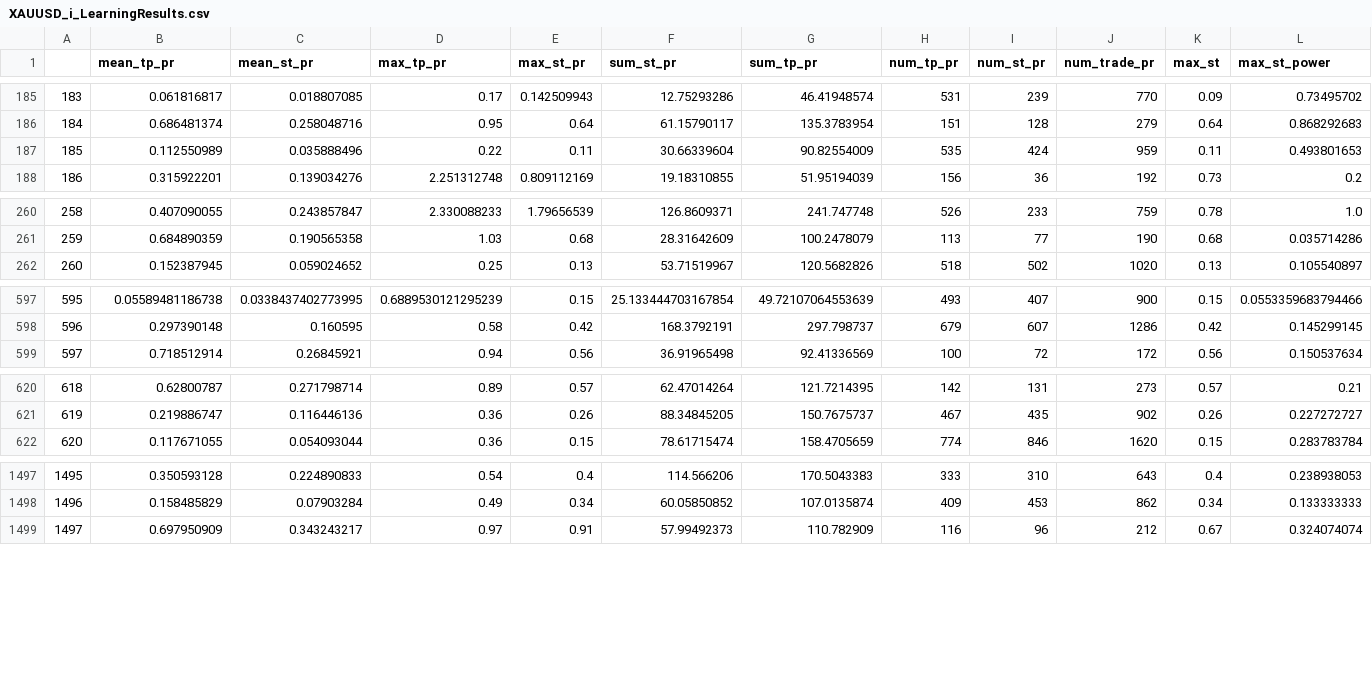
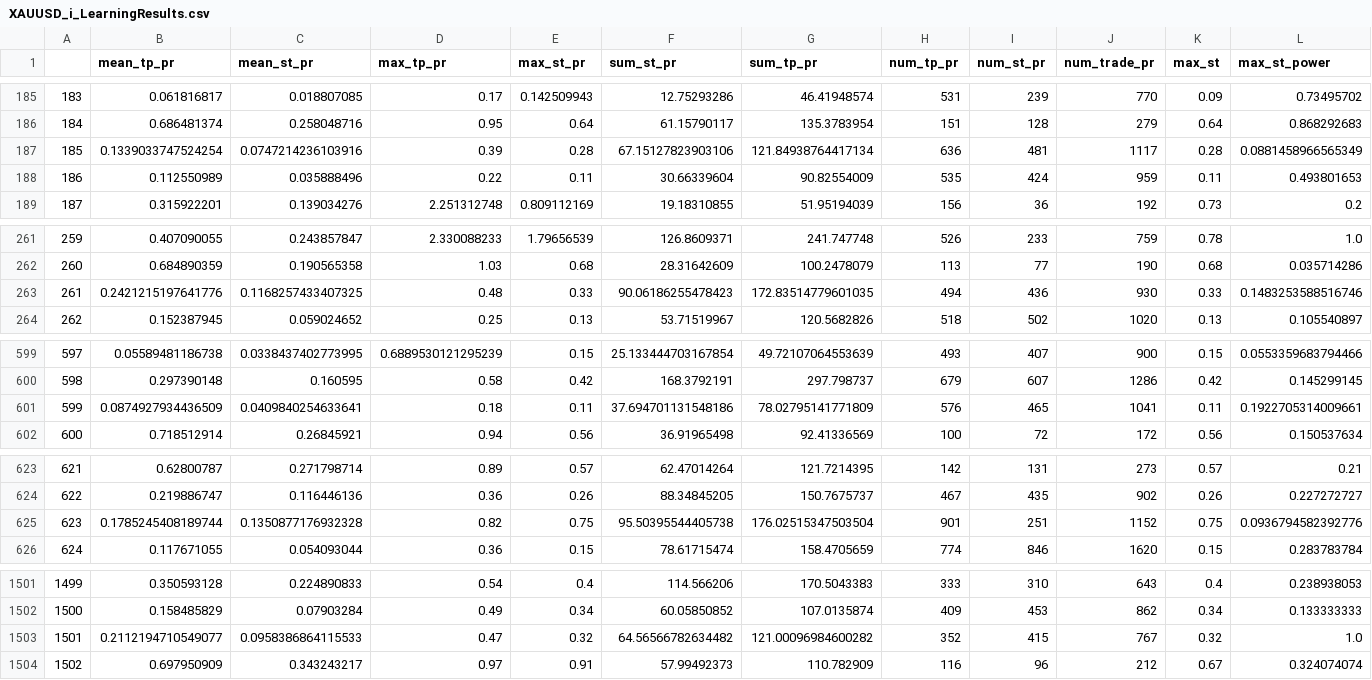
Before and after one commit to Mehrshad-Sorena/ShadBot.1.1, a CSV file: src/indicators/MACD/GeneticLearning_DB/elites/secondry/sell/XAUUSD_i_LearningResults.csv, drawn as a sheet; only a part is shown, gaps mark what is left out; addresses are those after the commit; rows hold the shown columns only; the diff covers the shown part only; the diff names each change by its address in the sheet, - before the commit and + after, or states it on an @@ line.

Commit message:
Colab Sell Secondry

```diff
--- a/src/indicators/MACD/GeneticLearning_DB/elites/secondry/sell/XAUUSD_i_LearningResults.csv
+++ b/src/indicators/MACD/GeneticLearning_DB/elites/secondry/sell/XAUUSD_i_LearningResults.csv
+row 187: 185 | 0.1339033747524254 | 0.0747214236103916 | 0.39 | 0.28 | 67.15127823903106 | 121.84938764417134 | 636 | 481 | 1117 | 0.28 | 0.0881458966565349
@@ column A renumbered from row 188 down @@
+row 263: 261 | 0.2421215197641776 | 0.1168257433407325 | 0.48 | 0.33 | 90.06186255478423 | 172.83514779601035 | 494 | 436 | 930 | 0.33 | 0.1483253588516746
+row 601: 599 | 0.0874927934436509 | 0.0409840254633641 | 0.18 | 0.11 | 37.694701131548186 | 78.02795141771809 | 576 | 465 | 1041 | 0.11 | 0.1922705314009661
+row 625: 623 | 0.1785245408189744 | 0.1350877176932328 | 0.82 | 0.75 | 95.50395544405738 | 176.02515347503504 | 901 | 251 | 1152 | 0.75 | 0.0936794582392776
+row 1503: 1501 | 0.2112194710549077 | 0.0958386864115533 | 0.47 | 0.32 | 64.56566782634482 | 121.00096984600282 | 352 | 415 | 767 | 0.32 | 1.0
```
Also changed, not shown: 1 added row and 30 moved rows elsewhere in this file, src/indicators/MACD/GeneticLearning_DB/society/secondry/sell/XAUUSD_i.csv, 1 other file.
